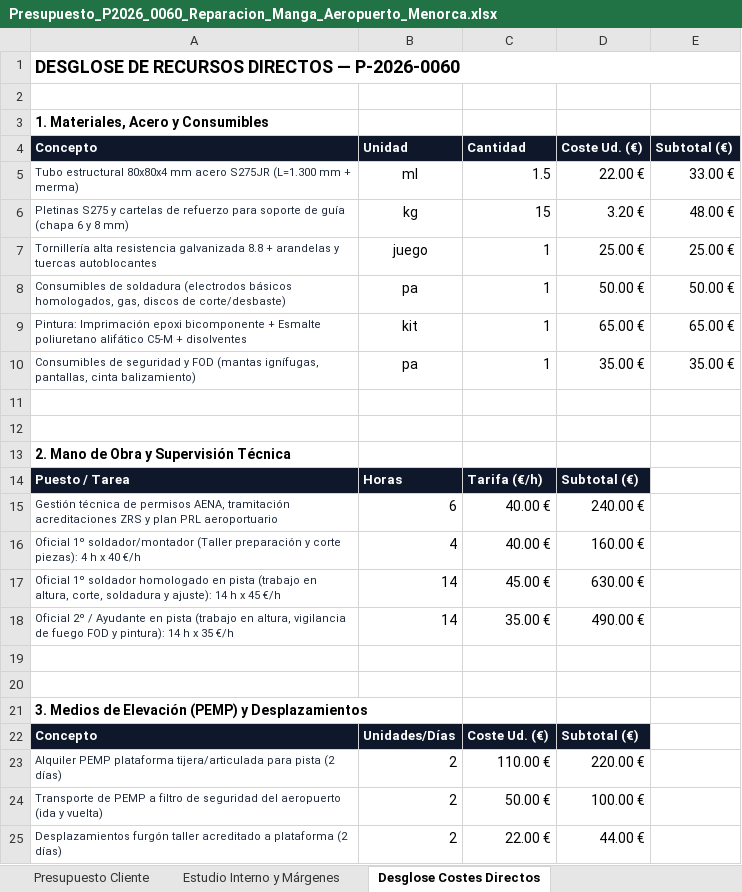
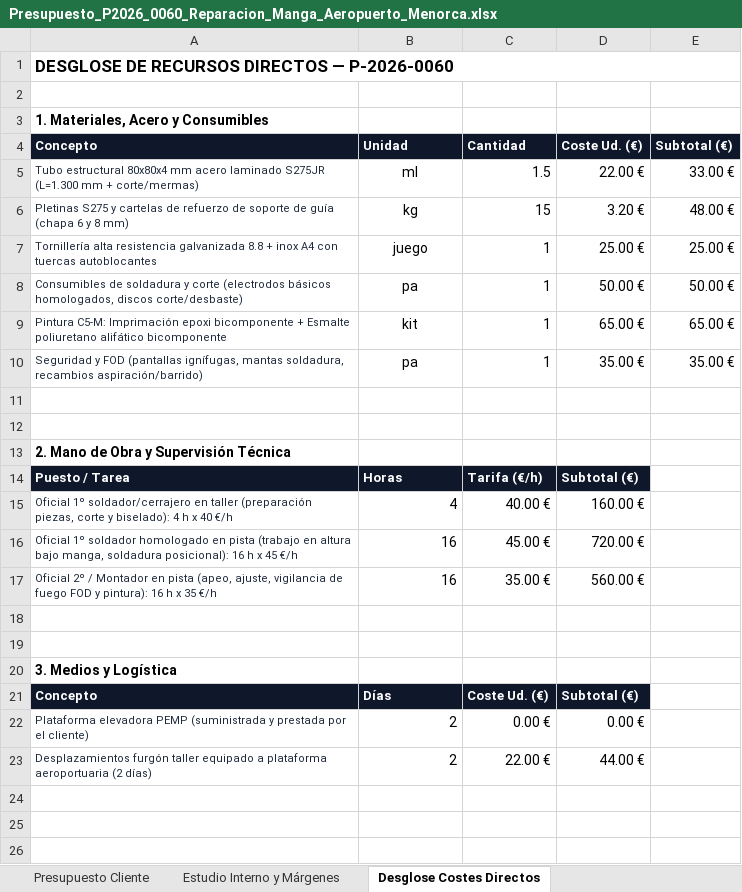
Before and after one commit to grupodixis/presupuestador, an Excel workbook: presupuestos/P-2026-0060-reparacion-manga-aeropuerto-menorca/Presupuesto_P2026_0060_Reparacion_Manga_Aeropuerto_Menorca.xlsx, sheet Desglose Costes Directos, drawn as a sheet; values as stored, in another font and other column widths than the file's, no borders; removed rows and columns are numbered as before the commit, all else as after; the diff names each change by its address in the sheet, - before the commit and + after, or states it on an @@ line.

Commit message:
fix(presupuestos): ajustar P-2026-0060 a concepto unico 1 x 3952.12 eur, plataforma por cliente y permisos por cliente

```diff
--- a/presupuestos/P-2026-0060-reparacion-manga-aeropuerto-menorca/Presupuesto_P2026_0060_Reparacion_Manga_Aeropuerto_Menorca.xlsx (sheet Desglose Costes Directos)
+++ b/presupuestos/P-2026-0060-reparacion-manga-aeropuerto-menorca/Presupuesto_P2026_0060_Reparacion_Manga_Aeropuerto_Menorca.xlsx (sheet Desglose Costes Directos)
@@ A1 text size: smaller @@
-A5 (Concepto): …mm acero S275JR (L=1.300 mm + merma)
+A5 (Concepto): …mm acero laminado S275JR (L=1.300 mm + corte/mermas)
-A6 (Concepto): …de refuerzo para soporte de…
+A6 (Concepto): …de refuerzo de soporte de…
-A7 (Concepto): …8.8 + arandelas y tuercas autoblocantes
+A7 (Concepto): …8.8 + inox A4 con tuercas autoblocantes
-A8 (Concepto): …de soldadura (electrodos básicos homologados, gas, discos de corte/desbaste)
+A8 (Concepto): …de soldadura y corte (electrodos básicos homologados, discos corte/desbaste)
-A9 (Concepto): Pintura: Imprimación epoxi bicomponente + Esmalte poliuretano alifático C5-M + disolventes
+A9 (Concepto): Pintura C5-M: Imprimación epoxi bicomponente + Esmalte poliuretano alifático bicomponente
-A10 (Concepto): Consumibles de seguridad y FOD (mantas ignífugas, pantallas, cinta balizamiento)
+A10 (Concepto): Seguridad y FOD (pantallas ignífugas, mantas soldadura, recambios aspiración/barrido)
-row 15: Gestión técnica de permisos AENA, tramitación acreditaciones ZRS y plan PRL aeroportuario | 6 | 40.00 € | 240.00 €
-A15 (Concepto): Oficial 1º soldador/montador (Taller preparación y corte piezas): 4 h…
+A15 (Concepto): Oficial 1º soldador/cerrajero en taller (preparación piezas, corte y biselado): 4 h…
-row 17: Oficial 1º soldador homologado en pista (trabajo en altura, corte, soldadura y ajuste): 14 h x 45 €/h | 14 | 45.00 € | 630.00 €
-row 18: Oficial 2º / Ayudante en pista (trabajo en altura, vigilancia de fuego FOD y pintura): 14 h x 35 €/h | 14 | 35.00 € | 490.00 €
+row 16: Oficial 1º soldador homologado en pista (trabajo en altura bajo manga, soldadura posicional): 16 h x 45 €/h | 16 | 45.00 € | 720.00 €
+row 17: Oficial 2º / Montador en pista (apeo, ajuste, vigilancia de fuego FOD y pintura): 16 h x 35 €/h | 16 | 35.00 € | 560.00 €
-A20 (Concepto): 3. Medios de Elevación (PEMP) y Desplazamientos
+A20 (Concepto): 3. Medios y Logística
-B21 (Unidad): Unidades/Días
+B21 (Unidad): Días
-row 23: Alquiler PEMP plataforma tijera/articulada para pista (2 días) | 2 | 110.00 € | 220.00 €
-row 24: Transporte de PEMP a filtro de seguridad del aeropuerto (ida y vuelta) | 2 | 50.00 € | 100.00 €
+row 22: Plataforma elevadora PEMP (suministrada y prestada por el cliente) | 2 | 0.00 € | 0.00 €
-A23 (Concepto): …furgón taller acreditado a plataforma (2 días)
+A23 (Concepto): …furgón taller equipado a plataforma aeroportuaria (2 días)
```
Also changed, not shown: sheet Estudio Interno y Márgenes, sheet Presupuesto Cliente, 7 other files.
